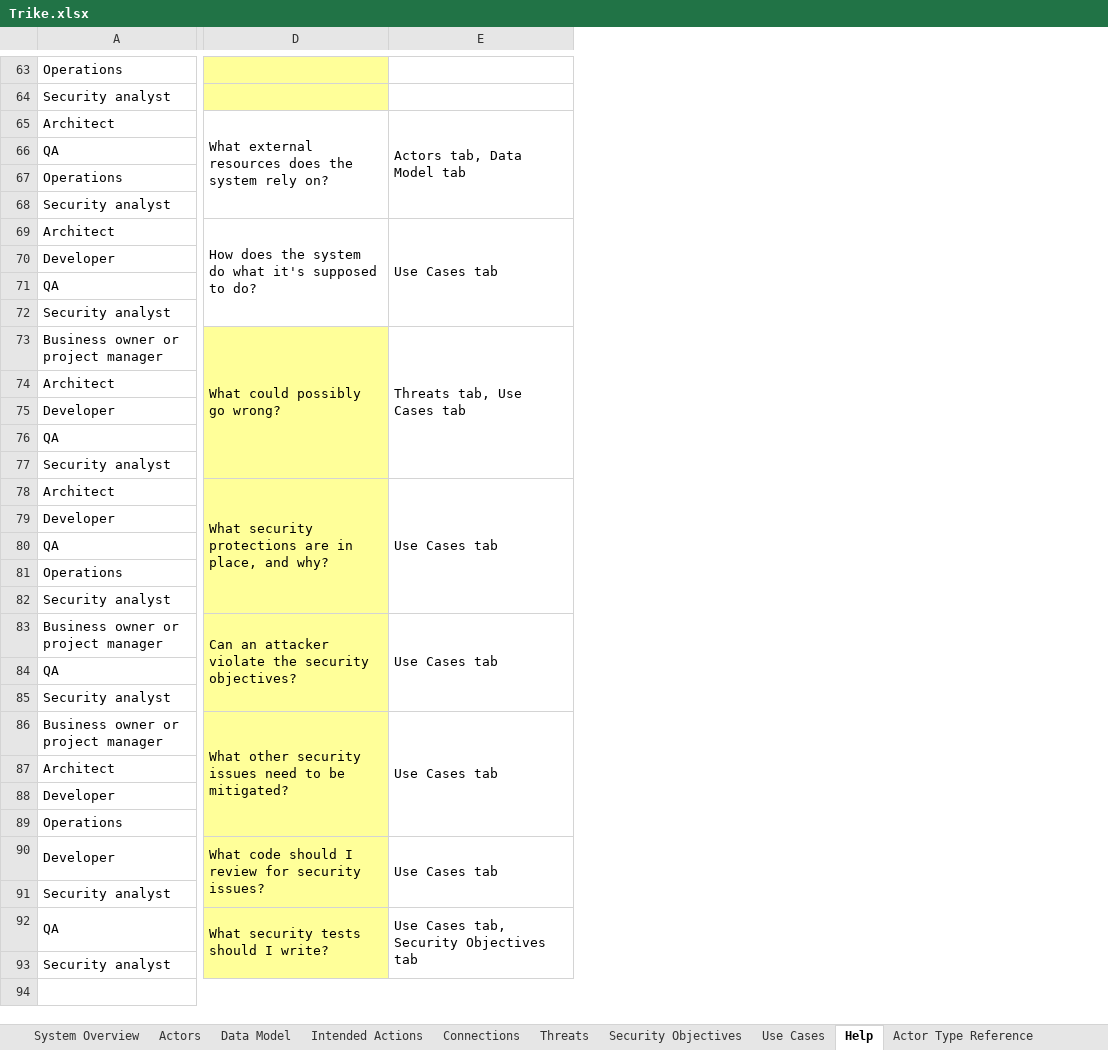
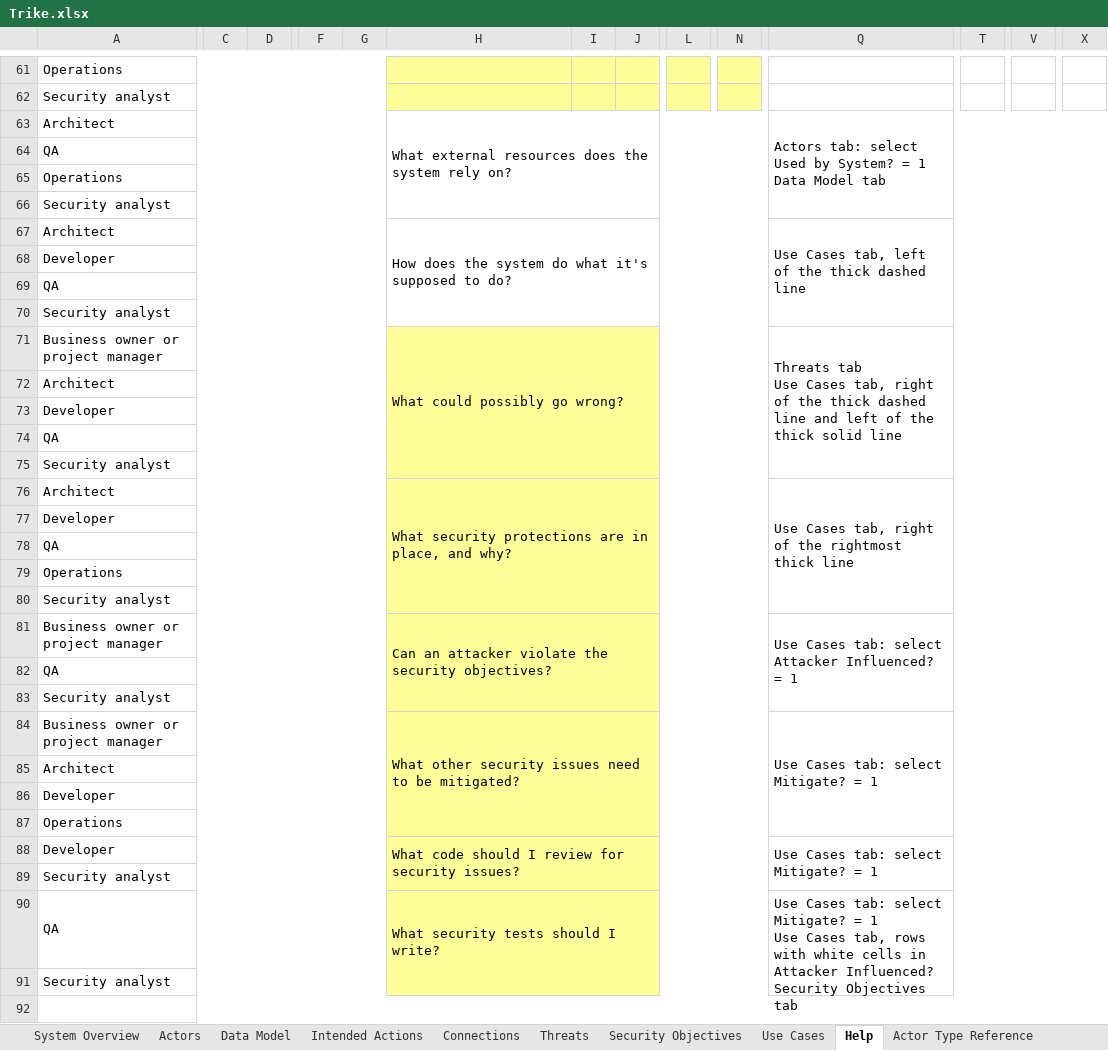
Before and after one commit to sparagi/trike-1, an Excel workbook: trunk/src/Trike.xlsx, sheet Help, drawn as a sheet; only a part is shown, gaps mark what is left out; values as stored, in another font and other column widths than the file's, no borders; conditional formats not drawn; addresses are those after the commit; ↵ is a line break in a cell; the diff covers the shown part only; the diff names each change by its address in the sheet, - before the commit and + after, or states it on an @@ line.

Commit message:
Attempted fix for compatibility issues.

```diff
--- a/trunk/src/Trike.xlsx (sheet Help)
+++ b/trunk/src/Trike.xlsx (sheet Help)
+column C, empty
+column D, empty
+column F, empty
+column G, empty
+column I, empty
+column J, empty
+column L, empty
+column N, empty
+column T, empty
+column V, empty
+column X, empty
-Q63: Actors tab, Data Model tab
+Q63: Actors tab: select Used by System? = 1 ↵ Data Model tab
-Q67: Use Cases tab
+Q67: Use Cases tab, left of the thick dashed line
-Q71: Threats tab, Use Cases tab
+Q71: Threats tab ↵ Use Cases tab, right of the thick dashed line and left of the thick solid line
-Q76: Use Cases tab
+Q76: Use Cases tab, right of the rightmost thick line
-H77:H80 fill: none
+H77:H80 fill: #FFFF99
-Q81: Use Cases tab
+Q81: Use Cases tab: select Attacker Influenced? = 1
-Q84: Use Cases tab
+Q84: Use Cases tab: select Mitigate? = 1
-Q88: Use Cases tab
+Q88: Use Cases tab: select Mitigate? = 1
-H89 fill: none
+H89 fill: #FFFF99
-Q90: Use Cases tab, Security Objectives…
+Q90: Use Cases tab: select Mitigate? = 1 ↵ Use Cases tab, rows with white cells in Attacker Influenced? ↵ Security Objectives…
```
Also changed, not shown: 49 added rows, 3 removed rows, 1 moved row, 8 added columns, 14 edited cells, cell formats and merged cells elsewhere in this sheet, sheet Intended Actions, sheet Security Objectives, sheet Connections, sheet Data Model, sheet Actors, sheet Intended Response Reference, formulas that keep their value, hidden cells.
